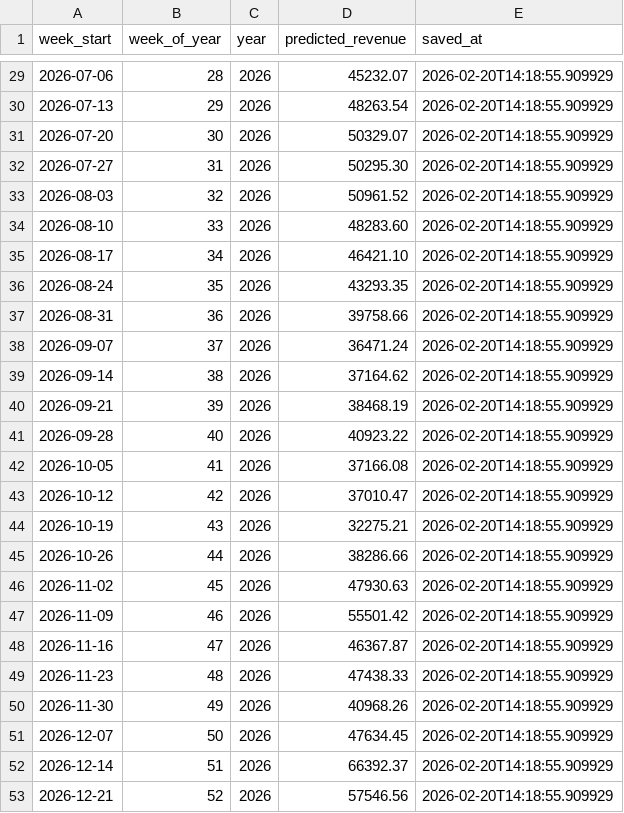
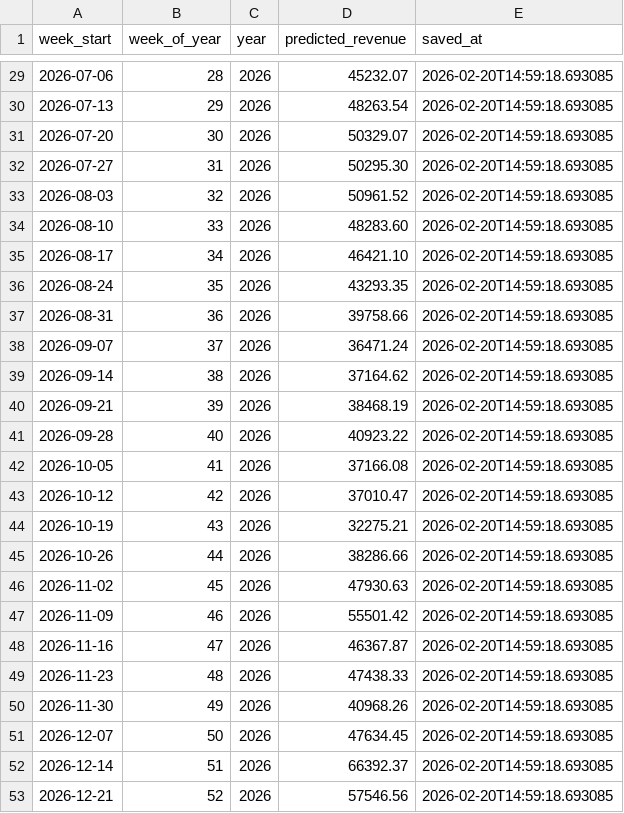
Before and after one commit to ptrdmr/concourse_analytics, a CSV file: output/bowling_forecast.csv, drawn as a sheet; only a part is shown, gaps mark what is left out; the diff covers the shown part only.

```diff
--- a/output/bowling_forecast.csv
+++ b/output/bowling_forecast.csv
@@ -29,25 +29,25 @@ week_start,week_of_year,year,predicted_revenue,saved_at
-2026-07-06,28,2026,45232.07,2026-02-20T14:18:55.909929
-2026-07-13,29,2026,48263.54,2026-02-20T14:18:55.909929
-2026-07-20,30,2026,50329.07,2026-02-20T14:18:55.909929
-2026-07-27,31,2026,50295.30,2026-02-20T14:18:55.909929
-2026-08-03,32,2026,50961.52,2026-02-20T14:18:55.909929
-2026-08-10,33,2026,48283.60,2026-02-20T14:18:55.909929
-2026-08-17,34,2026,46421.10,2026-02-20T14:18:55.909929
-2026-08-24,35,2026,43293.35,2026-02-20T14:18:55.909929
-2026-08-31,36,2026,39758.66,2026-02-20T14:18:55.909929
-2026-09-07,37,2026,36471.24,2026-02-20T14:18:55.909929
-2026-09-14,38,2026,37164.62,2026-02-20T14:18:55.909929
-2026-09-21,39,2026,38468.19,2026-02-20T14:18:55.909929
-2026-09-28,40,2026,40923.22,2026-02-20T14:18:55.909929
-2026-10-05,41,2026,37166.08,2026-02-20T14:18:55.909929
-2026-10-12,42,2026,37010.47,2026-02-20T14:18:55.909929
-2026-10-19,43,2026,32275.21,2026-02-20T14:18:55.909929
-2026-10-26,44,2026,38286.66,2026-02-20T14:18:55.909929
-2026-11-02,45,2026,47930.63,2026-02-20T14:18:55.909929
-2026-11-09,46,2026,55501.42,2026-02-20T14:18:55.909929
-2026-11-16,47,2026,46367.87,2026-02-20T14:18:55.909929
-2026-11-23,48,2026,47438.33,2026-02-20T14:18:55.909929
-2026-11-30,49,2026,40968.26,2026-02-20T14:18:55.909929
-2026-12-07,50,2026,47634.45,2026-02-20T14:18:55.909929
-2026-12-14,51,2026,66392.37,2026-02-20T14:18:55.909929
-2026-12-21,52,2026,57546.56,2026-02-20T14:18:55.909929
+2026-07-06,28,2026,45232.07,2026-02-20T14:59:18.693085
+2026-07-13,29,2026,48263.54,2026-02-20T14:59:18.693085
+2026-07-20,30,2026,50329.07,2026-02-20T14:59:18.693085
+2026-07-27,31,2026,50295.30,2026-02-20T14:59:18.693085
+2026-08-03,32,2026,50961.52,2026-02-20T14:59:18.693085
+2026-08-10,33,2026,48283.60,2026-02-20T14:59:18.693085
+2026-08-17,34,2026,46421.10,2026-02-20T14:59:18.693085
+2026-08-24,35,2026,43293.35,2026-02-20T14:59:18.693085
+2026-08-31,36,2026,39758.66,2026-02-20T14:59:18.693085
+2026-09-07,37,2026,36471.24,2026-02-20T14:59:18.693085
+2026-09-14,38,2026,37164.62,2026-02-20T14:59:18.693085
+2026-09-21,39,2026,38468.19,2026-02-20T14:59:18.693085
+2026-09-28,40,2026,40923.22,2026-02-20T14:59:18.693085
+2026-10-05,41,2026,37166.08,2026-02-20T14:59:18.693085
+2026-10-12,42,2026,37010.47,2026-02-20T14:59:18.693085
+2026-10-19,43,2026,32275.21,2026-02-20T14:59:18.693085
+2026-10-26,44,2026,38286.66,2026-02-20T14:59:18.693085
+2026-11-02,45,2026,47930.63,2026-02-20T14:59:18.693085
+2026-11-09,46,2026,55501.42,2026-02-20T14:59:18.693085
+2026-11-16,47,2026,46367.87,2026-02-20T14:59:18.693085
+2026-11-23,48,2026,47438.33,2026-02-20T14:59:18.693085
+2026-11-30,49,2026,40968.26,2026-02-20T14:59:18.693085
+2026-12-07,50,2026,47634.45,2026-02-20T14:59:18.693085
+2026-12-14,51,2026,66392.37,2026-02-20T14:59:18.693085
+2026-12-21,52,2026,57546.56,2026-02-20T14:59:18.693085
```
Also changed, not shown: 32 edited cells elsewhere in this file, 6 other files.
